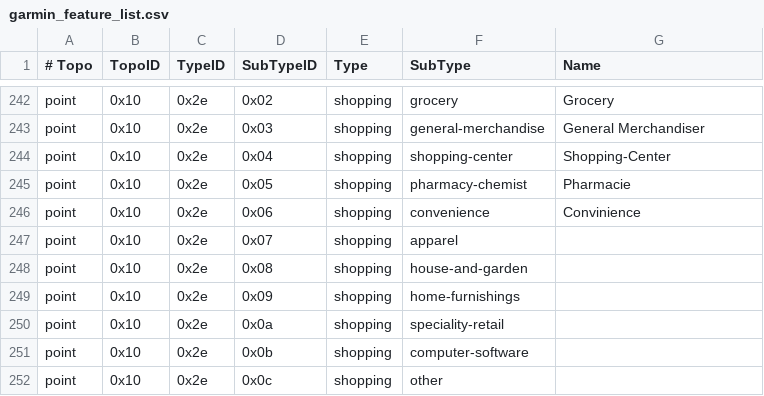
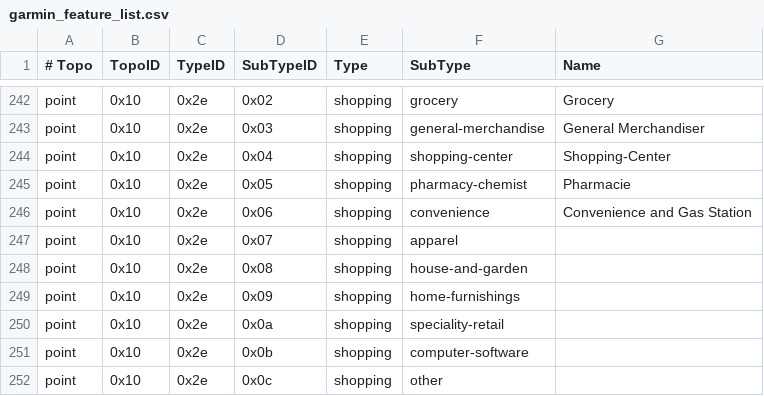
Before and after one commit to openstreetmap/mkgmap, a CSV file: resources/garmin_feature_list.csv, drawn as a sheet; only a part is shown, gaps mark what is left out.

Commit message:
Add some POI types - Marko Mäkelä
git-svn-id: http://svn.mkgmap.org.uk/mkgmap/trunk@976 25d90789-57f7-4ee0-8453-03a3dfeeeb22

```diff
--- a/resources/garmin_feature_list.csv
+++ b/resources/garmin_feature_list.csv
@@ -245,3 +245,3 @@ point|0x10|0x2e|0x04|shopping|shopping-center|Shopping-Center
 point|0x10|0x2e|0x05|shopping|pharmacy-chemist|Pharmacie
-point|0x10|0x2e|0x06|shopping|convenience|Convinience
+point|0x10|0x2e|0x06|shopping|convenience|Convenience and Gas Station
 point|0x10|0x2e|0x07|shopping|apparel|
```
Also changed, not shown: 1 other file.
